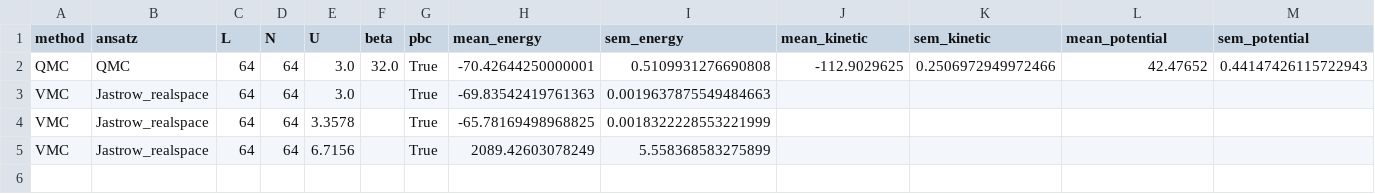
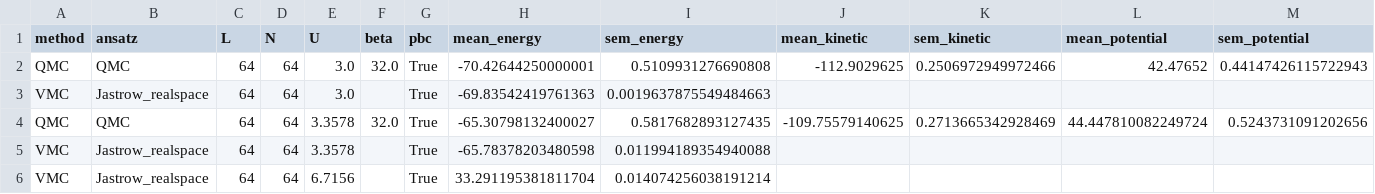
Before and after one commit to wmallah/Bose_Hubbard_VMC, a CSV file: VMCBoseHubbard/analysis_scripts/analysis_output/L64_N64/energy_summary.csv, drawn as a sheet; only a part is shown; addresses are those after the commit; rows hold the shown columns only; the diff names each change by its address in the sheet, - before the commit and + after, or states it on an @@ line.

```diff
--- a/VMCBoseHubbard/analysis_scripts/analysis_output/L64_N64/energy_summary.csv
+++ b/VMCBoseHubbard/analysis_scripts/analysis_output/L64_N64/energy_summary.csv
+row 4: QMC | QMC | 64 | 64 | 3.3578 | 32.0 | True | -65.30798132400027 | 0.5817682893127435 | -109.75579140625 | 0.2713665342928469 | 44.447810082249724 | 0.5243731091202656
-H5 (mean_energy): -65.78169498968825
+H5 (mean_energy): -65.78378203480598
-I5 (sem_energy): 0.0018322228553221999
+I5 (sem_energy): 0.011994189354940088
-H6 (mean_energy): 2089.42603078249
+H6 (mean_energy): 33.291195381811704
-I6 (sem_energy): 5.558368583275899
+I6 (sem_energy): 0.014074256038191214
```
Also changed, not shown: 38 other files.
